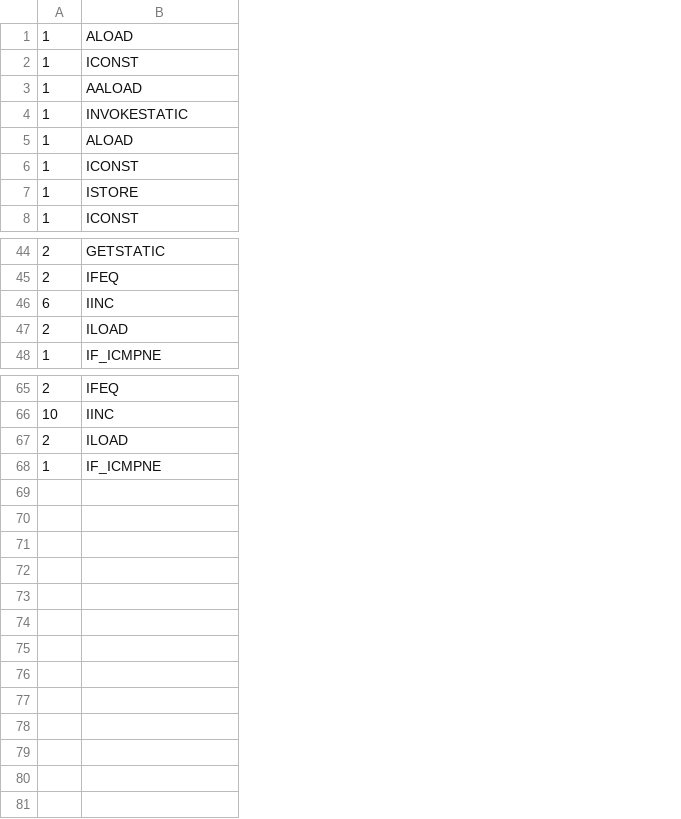
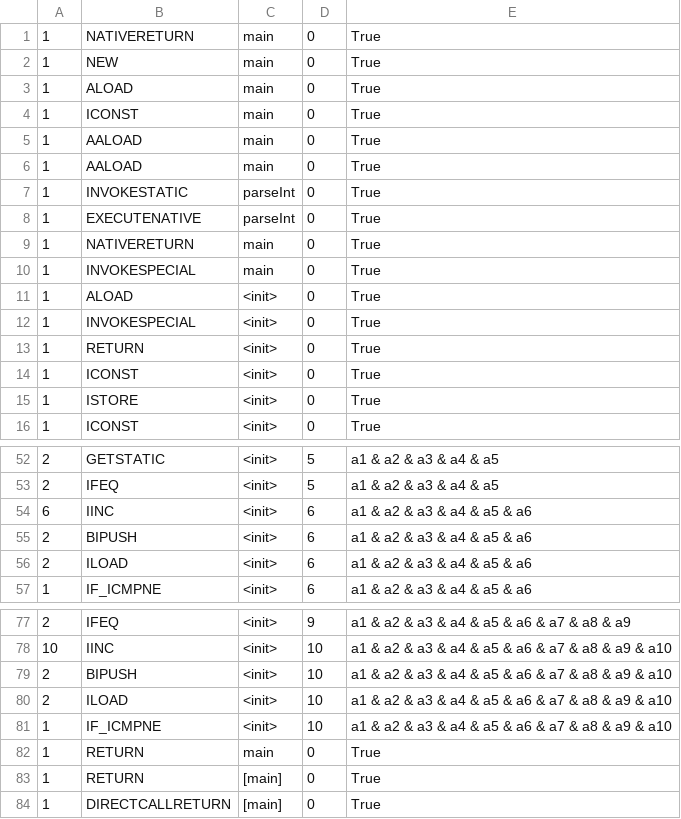
Before and after one commit to meinicke/VarexJ, a CSV file: VarexJSmallScaleEvaluation/complex-nesting.NestVarexJ.csv, drawn as a sheet; only a part is shown, gaps mark what is left out; addresses are those after the commit; the diff covers the shown part only; the diff names each change by its address in the sheet, - before the commit and + after, or states it on an @@ line.

```diff
--- a/VarexJSmallScaleEvaluation/complex-nesting.NestVarexJ.csv
+++ b/VarexJSmallScaleEvaluation/complex-nesting.NestVarexJ.csv
+column C, rows 3-5: all main; row 7: parseInt; row 11: <init>; rows 14-16: all <init>; rows 52-54: all <init>; rows 56-57: <init> | <init>; rows 77-78: <init> | <init>; rows 80-81: <init> | <init>
+column D, rows 3-5: all 0; row 7: 0; row 11: 0; rows 14-16: all 0; rows 52-54: 5 | 5 | 6; rows 56-57: 6 | 6; rows 77-78: 9 | 10; rows 80-81: 10 | 10
+column E, rows 3-5: all True; row 7: True; row 11: True; rows 14-16: all True; rows 52-54: a1 & a2 & a3 & a4 & a5 | a1 & a2 & a3 & a4 & a5 | a1 & a2 & a3 & a4 & a5 & a6; rows 56-57: a1 & a2 & a3 & a4 & a5 & a6 | a1 & a2 & a3 & a4 & a5 & a6; rows 77-78: a1 & a2 & a3 & a4 & a5 & a6 & a7 & a8 & a9 | a1 & a2 & a3 & a4 & a5 & a6 & a7 & a8 & a9 & a10; rows 80-81: a1 & a2 & a3 & a4 & a5 & a6 & a7 & a8 & a9 & a10 | a1 & a2 & a3 & a4 & a5 & a6 & a7 & a8 & a9 & a10
+row 1: 1 | NATIVERETURN | main | 0 | True
+row 2: 1 | NEW | main | 0 | True
+row 6: 1 | AALOAD | main | 0 | True
+row 8: 1 | EXECUTENATIVE | parseInt | 0 | True
+row 9: 1 | NATIVERETURN | main | 0 | True
+row 10: 1 | INVOKESPECIAL | main | 0 | True
+row 12: 1 | INVOKESPECIAL | <init> | 0 | True
+row 13: 1 | RETURN | <init> | 0 | True
+row 55: 2 | BIPUSH | <init> | 6 | a1 & a2 & a3 & a4 & a5 & a6
+row 79: 2 | BIPUSH | <init> | 10 | a1 & a2 & a3 & a4 & a5 & a6 & a7 & a8 & a9 & a10
+row 82: 1 | RETURN | main | 0 | True
+row 83: 1 | RETURN | [main] | 0 | True
+row 84: 1 | DIRECTCALLRETURN | [main] | 0 | True
```
Also changed, not shown: 3 added rows elsewhere in this file, VarexJSmallScaleEvaluation/complex-inc.IncVarexJ.csv, VarexJSmallScaleEvaluation/complex-nointeraction.NoVarexJ.csv, 8 other files.
